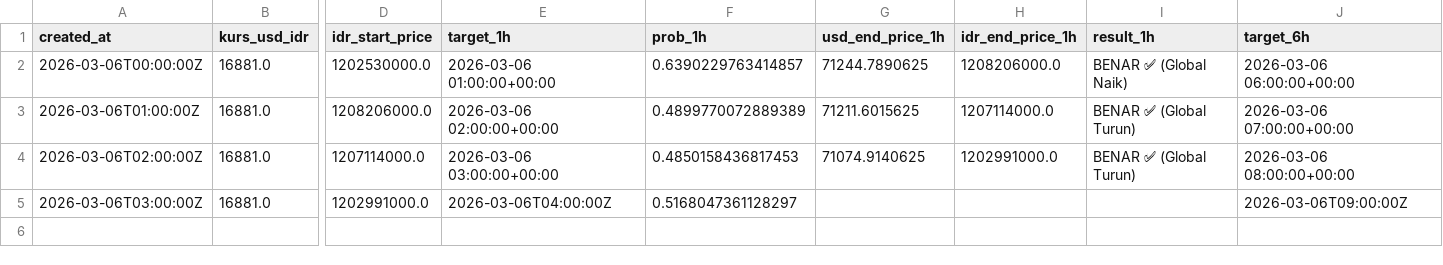
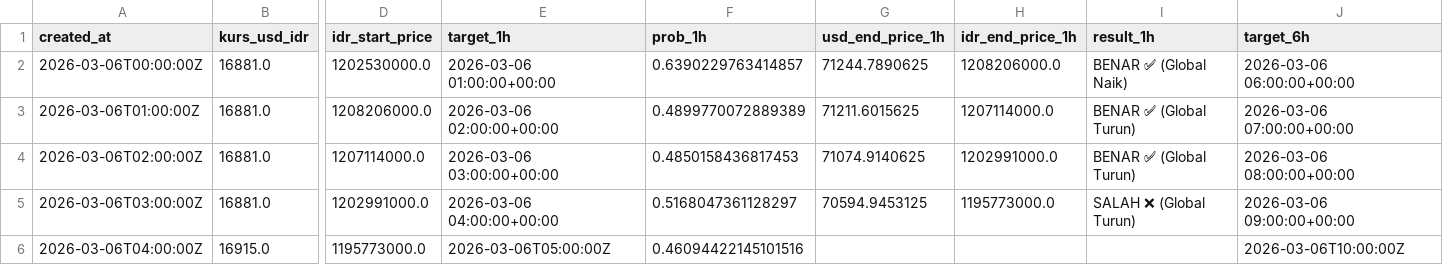
Before and after one commit to bryanagus/btc-bot, a CSV file: ai_history_log.csv, drawn as a sheet; only a part is shown, gaps mark what is left out; rows hold the shown columns only; the diff names each change by its address in the sheet, - before the commit and + after, or states it on an @@ line.

```diff
--- a/ai_history_log.csv
+++ b/ai_history_log.csv
-E5 (target_1h): 2026-03-06T04:00:00Z
+E5 (target_1h): 2026-03-06 04:00:00+00:00
-G5 (usd_end_price_1h): (empty)
+G5 (usd_end_price_1h): 70594.9453125
-H5 (idr_end_price_1h): (empty)
+H5 (idr_end_price_1h): 1195773000.0
-I5 (result_1h): (empty)
+I5 (result_1h): SALAH ❌ (Global Turun)
-J5 (target_6h): 2026-03-06T09:00:00Z
+J5 (target_6h): 2026-03-06 09:00:00+00:00
+row 6: 2026-03-06T04:00:00Z | 16915.0 | 1195773000.0 | 2026-03-06T05:00:00Z | 0.46094422145101516 |  |  |  | 2026-03-06T10:00:00Z
```
Also changed, not shown: 1 other file.
